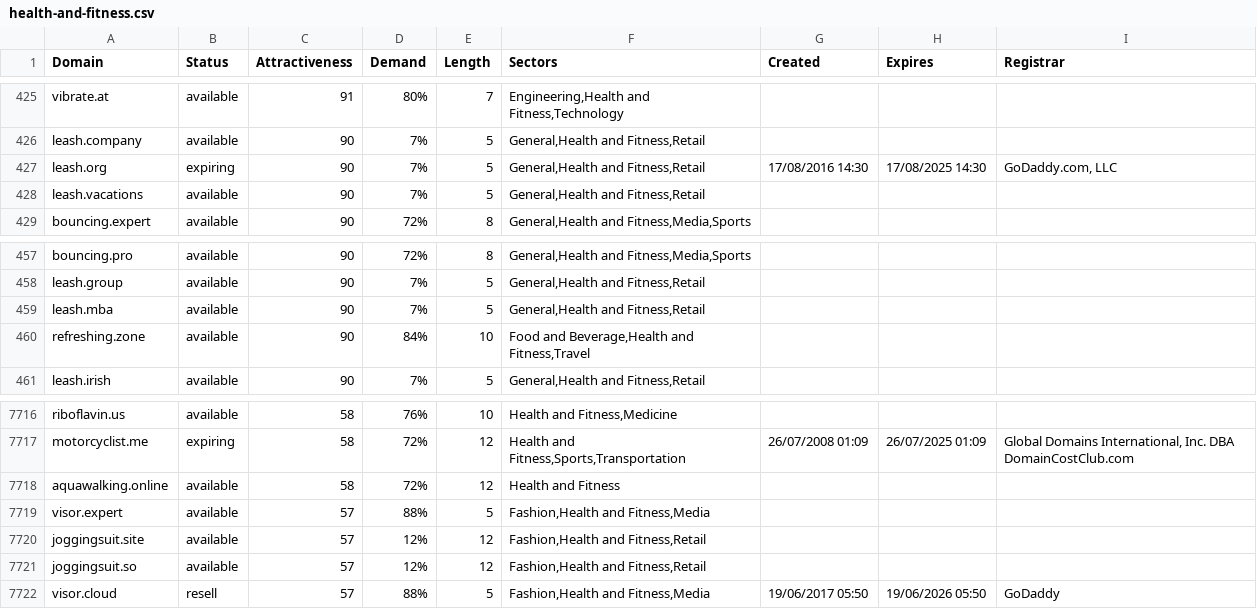
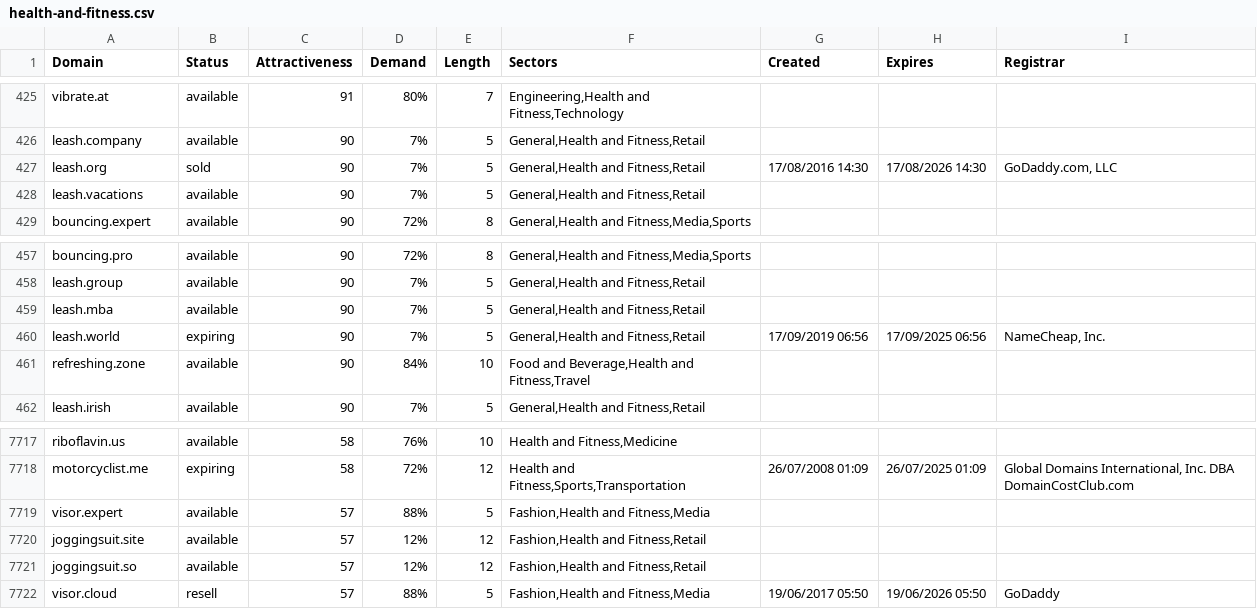
Before and after one commit to UniqueDomains/health-and-fitness-oneword-domains, a CSV file: health-and-fitness.csv, drawn as a sheet; only a part is shown, gaps mark what is left out.

Commit message:
Domains update

```diff
--- a/health-and-fitness.csv
+++ b/health-and-fitness.csv
@@ -426,3 +426,3 @@ vibrate.at,available,91,80%,7,"Engineering,Health and Fitness,Technology",,,
 leash.company,available,90,7%,5,"General,Health and Fitness,Retail",,,
-leash.org,expiring,90,7%,5,"General,Health and Fitness,Retail",17/08/2016 14:30,17/08/2025 14:30,"GoDaddy.com, LLC"
+leash.org,sold,90,7%,5,"General,Health and Fitness,Retail",17/08/2016 14:30,17/08/2026 14:30,"GoDaddy.com, LLC"
 leash.vacations,available,90,7%,5,"General,Health and Fitness,Retail",,,
@@ -459,2 +459,3 @@ leash.group,available,90,7%,5,"General,Health and Fitness,Retail",,,
 leash.mba,available,90,7%,5,"General,Health and Fitness,Retail",,,
+leash.world,expiring,90,7%,5,"General,Health and Fitness,Retail",17/09/2019 06:56,17/09/2025 06:56,"NameCheap, Inc."
 refreshing.zone,available,90,84%,10,"Food and Beverage,Health and Fitness,Travel",,,
@@ -7717,3 +7718,2 @@ riboflavin.us,available,58,76%,10,"Health and Fitness,Medicine",,,
 motorcyclist.me,expiring,58,72%,12,"Health and Fitness,Sports,Transportation",26/07/2008 01:09,26/07/2025 01:09,"Global Domains International, Inc. DBA DomainCostClub.com"
-aquawalking.online,available,58,72%,12,Health and Fitness,,,
 visor.expert,available,57,88%,5,"Fashion,Health and Fitness,Media",,,
```
Also changed, not shown: 2 other files.
